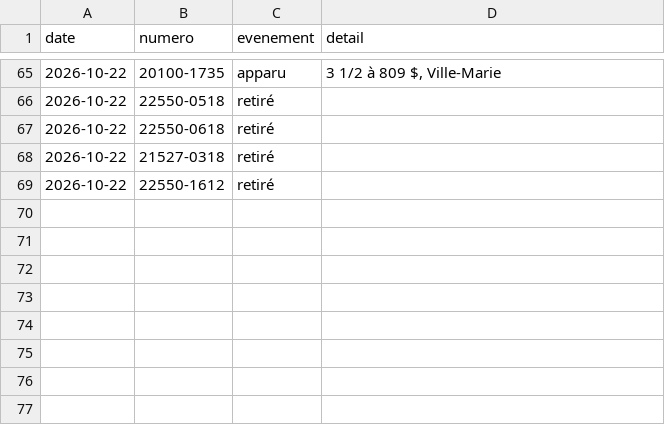
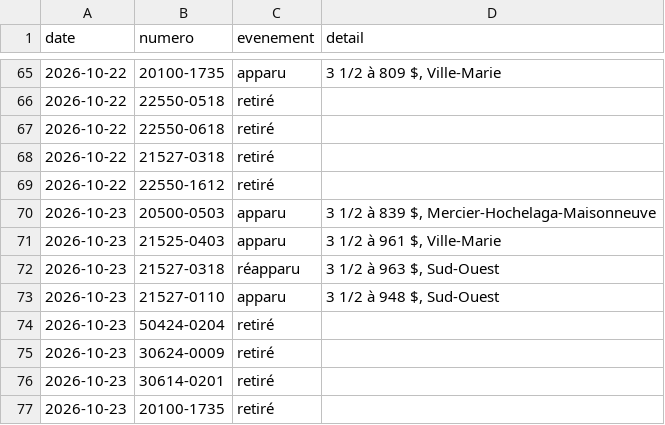
Before and after one commit to jennsen-spec/shdm-notifier, a CSV file: data/evenements.csv, drawn as a sheet; only a part is shown, gaps mark what is left out; the diff names each change by its address in the sheet, - before the commit and + after, or states it on an @@ line.

```diff
--- a/data/evenements.csv
+++ b/data/evenements.csv
+row 70: 2026-10-23 | 20500-0503 | apparu | 3 1/2 à 839 $, Mercier-Hochelaga-Maisonneuve
+row 71: 2026-10-23 | 21525-0403 | apparu | 3 1/2 à 961 $, Ville-Marie
+row 72: 2026-10-23 | 21527-0318 | réapparu | 3 1/2 à 963 $, Sud-Ouest
+row 73: 2026-10-23 | 21527-0110 | apparu | 3 1/2 à 948 $, Sud-Ouest
+row 74: 2026-10-23 | 50424-0204 | retiré
+row 75: 2026-10-23 | 30624-0009 | retiré
+row 76: 2026-10-23 | 30614-0201 | retiré
+row 77: 2026-10-23 | 20100-1735 | retiré
```
Also changed, not shown: data/logements.csv, 2 other files.
